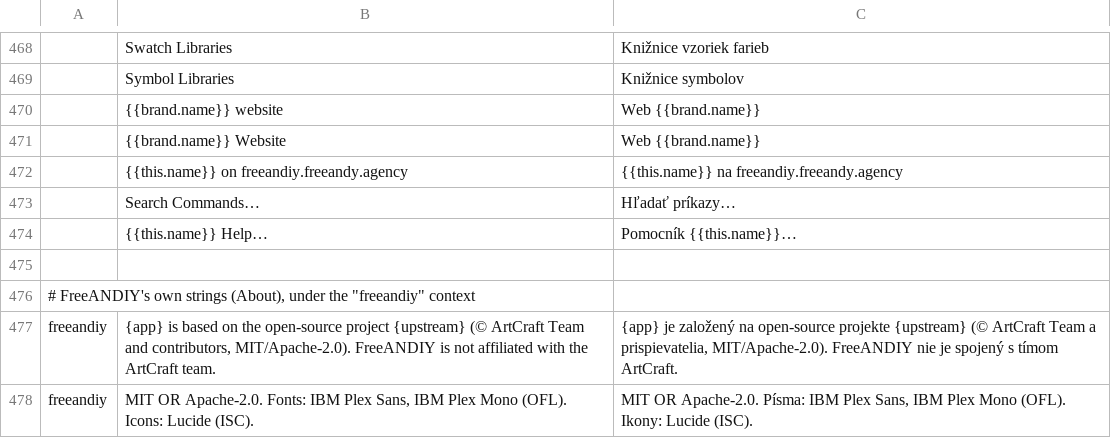
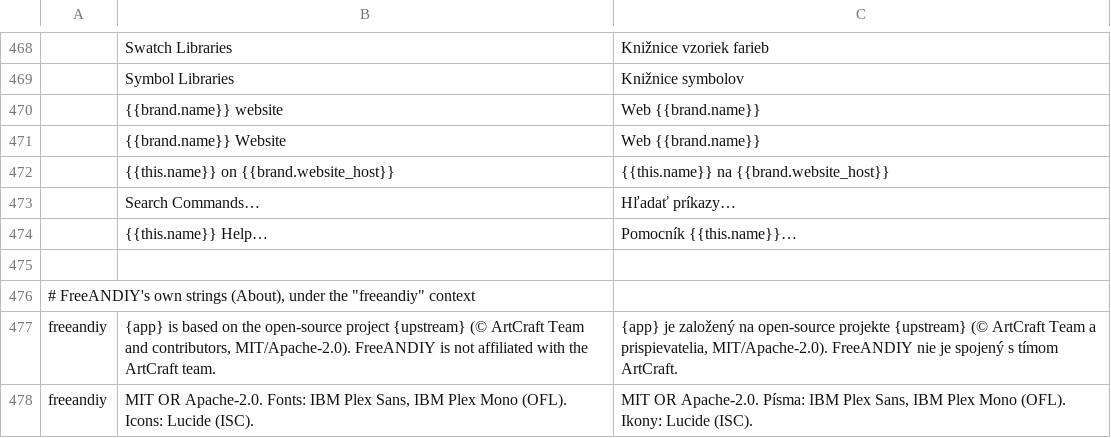
Before and after one commit to FreeAndy21/freeandiy-vector, a TSV file: freeandiy/overlay/crates/ui-egui/src/i18n/sk.tsv, drawn as a sheet; only a part is shown, gaps mark what is left out; removed rows and columns are numbered as before the commit, all else as after; the diff names each change by its address in the sheet, - before the commit and + after, or states it on an @@ line.

```diff
--- a/freeandiy/overlay/crates/ui-egui/src/i18n/sk.tsv
+++ b/freeandiy/overlay/crates/ui-egui/src/i18n/sk.tsv
-row 472:  | {{this.name}} on freeandiy.freeandy.agency | {{this.name}} na freeandiy.freeandy.agency
+row 472:  | {{this.name}} on {{brand.website_host}} | {{this.name}} na {{brand.website_host}}
```
Also changed, not shown: 3 other files.
